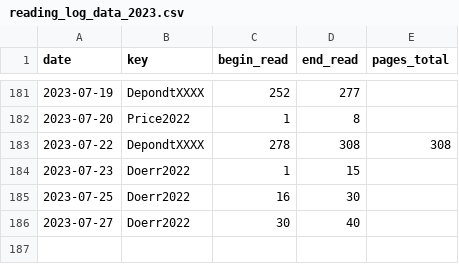
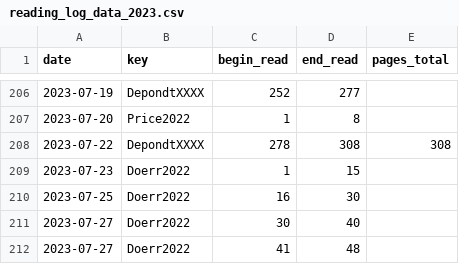
Before and after one commit to gpaumier/reading-log, a CSV file: reading_log_data_2023.csv, drawn as a sheet; only a part is shown, gaps mark what is left out; the diff covers the shown part only.

```diff
--- a/reading_log_data_2023.csv
+++ b/reading_log_data_2023.csv
@@ -186 +211,2 @@ date,key,begin_read,end_read,pages_total
 2023-07-27,Doerr2022,30,40,
+2023-07-27,Doerr2022,41,48,
```
Also changed, not shown: 25 added rows elsewhere in this file.
